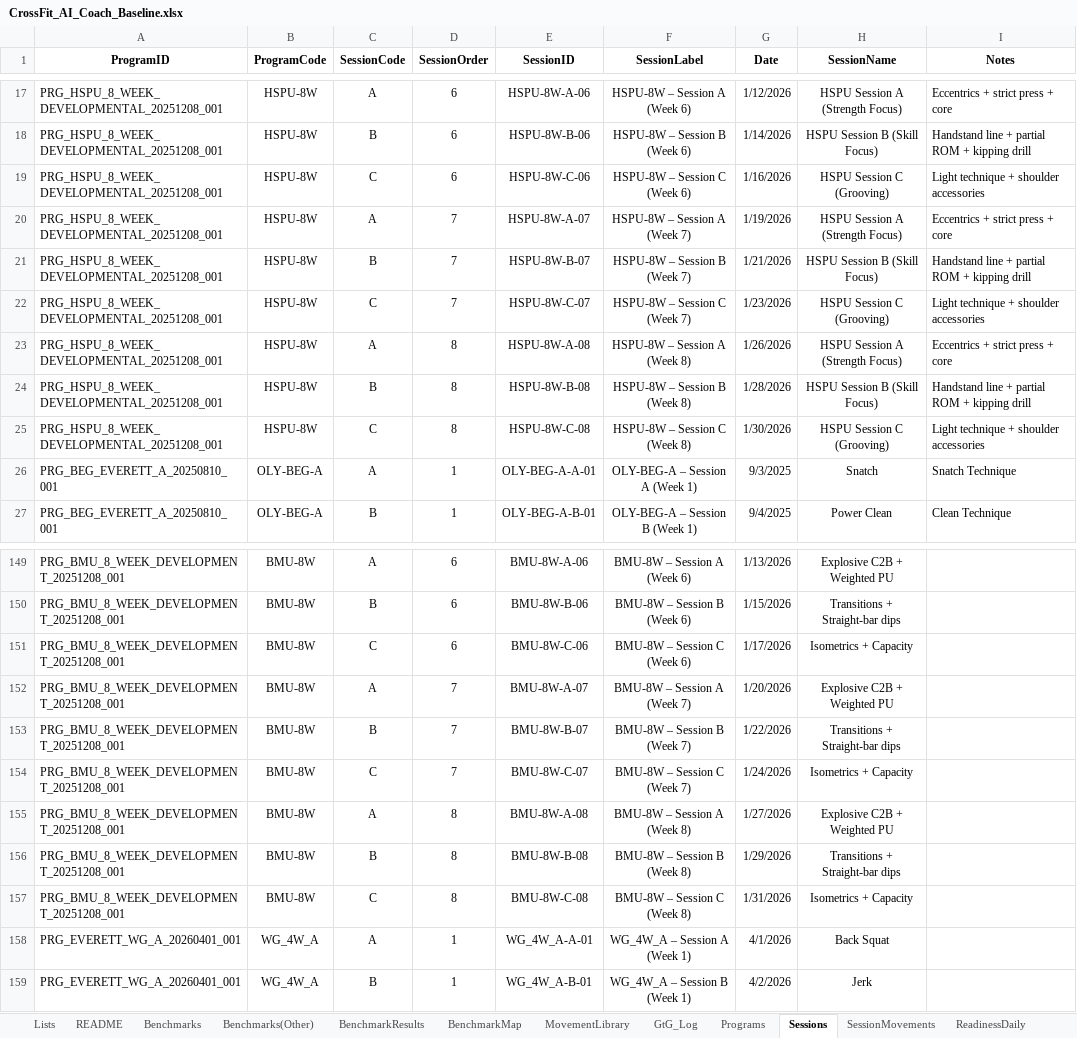
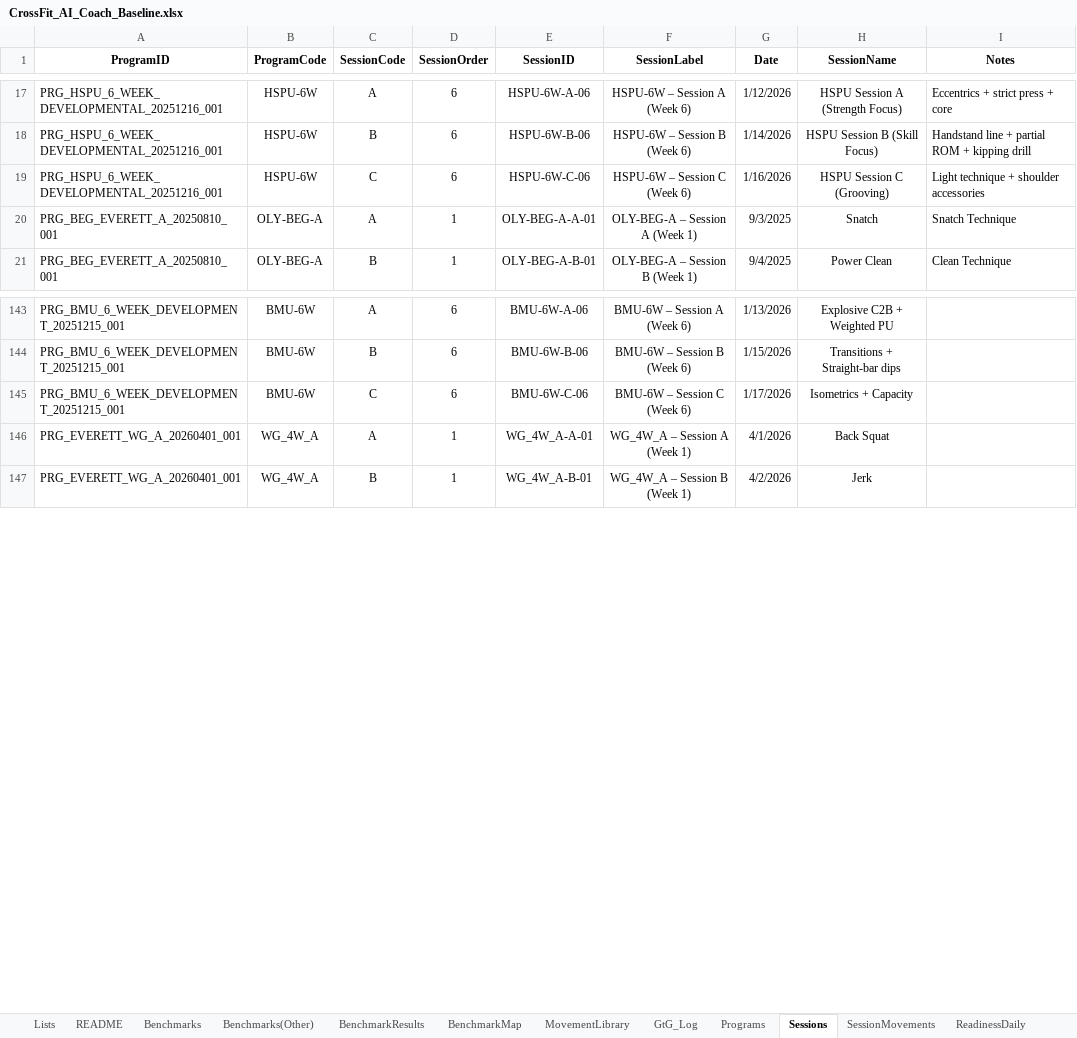
Before and after one commit to jcampton/CrossFitCoach_app, an Excel workbook: data/CrossFit_AI_Coach_Baseline.xlsx, sheet Sessions, drawn as a sheet; only a part is shown, gaps mark what is left out; values as stored, in another font and other column widths than the file's, no borders; table styles not drawn; removed rows and columns are numbered as before the commit, all else as after; the diff covers the shown part only; the diff names each change by its address in the sheet, - before the commit and + after, or states it on an @@ line.

```diff
--- a/data/CrossFit_AI_Coach_Baseline.xlsx (sheet Sessions)
+++ b/data/CrossFit_AI_Coach_Baseline.xlsx (sheet Sessions)
-A17:A19 (ProgramID): PRG_HSPU_8_WEEK_DEVELOPMENTAL_20251208_001
+A17:A19 (ProgramID): PRG_HSPU_6_WEEK_DEVELOPMENTAL_20251216_001
-B17:B19 (ProgramCode): HSPU-8W
+B17:B19 (ProgramCode): HSPU-6W
-E17 (SessionID): HSPU-8W-A-06
+E17 (SessionID): HSPU-6W-A-06
-F17 (SessionLabel): HSPU-8W – Session A (Week 6)
+F17 (SessionLabel): HSPU-6W – Session A (Week 6)
-E18 (SessionID): HSPU-8W-B-06
+E18 (SessionID): HSPU-6W-B-06
-F18 (SessionLabel): HSPU-8W – Session B (Week 6)
+F18 (SessionLabel): HSPU-6W – Session B (Week 6)
-E19 (SessionID): HSPU-8W-C-06
+E19 (SessionID): HSPU-6W-C-06
-F19 (SessionLabel): HSPU-8W – Session C (Week 6)
+F19 (SessionLabel): HSPU-6W – Session C (Week 6)
-row 20: PRG_HSPU_8_WEEK_DEVELOPMENTAL_20251208_001 | HSPU-8W | A | 7 | HSPU-8W-A-07 | HSPU-8W – Session A (Week 7) | 1/19/2026 | HSPU Session A (Strength Focus) | Eccentrics + strict press + core
-row 21: PRG_HSPU_8_WEEK_DEVELOPMENTAL_20251208_001 | HSPU-8W | B | 7 | HSPU-8W-B-07 | HSPU-8W – Session B (Week 7) | 1/21/2026 | HSPU Session B (Skill Focus) | Handstand line + partial ROM + kipping drill
-row 22: PRG_HSPU_8_WEEK_DEVELOPMENTAL_20251208_001 | HSPU-8W | C | 7 | HSPU-8W-C-07 | HSPU-8W – Session C (Week 7) | 1/23/2026 | HSPU Session C (Grooving) | Light technique + shoulder accessories
-row 23: PRG_HSPU_8_WEEK_DEVELOPMENTAL_20251208_001 | HSPU-8W | A | 8 | HSPU-8W-A-08 | HSPU-8W – Session A (Week 8) | 1/26/2026 | HSPU Session A (Strength Focus) | Eccentrics + strict press + core
-row 24: PRG_HSPU_8_WEEK_DEVELOPMENTAL_20251208_001 | HSPU-8W | B | 8 | HSPU-8W-B-08 | HSPU-8W – Session B (Week 8) | 1/28/2026 | HSPU Session B (Skill Focus) | Handstand line + partial ROM + kipping drill
-row 25: PRG_HSPU_8_WEEK_DEVELOPMENTAL_20251208_001 | HSPU-8W | C | 8 | HSPU-8W-C-08 | HSPU-8W – Session C (Week 8) | 1/30/2026 | HSPU Session C (Grooving) | Light technique + shoulder accessories
-A143:A145 (ProgramID): PRG_BMU_8_WEEK_DEVELOPMENT_20251208_001
+A143:A145 (ProgramID): PRG_BMU_6_WEEK_DEVELOPMENT_20251215_001
-B143:B145 (ProgramCode): BMU-8W
+B143:B145 (ProgramCode): BMU-6W
-E143 (SessionID): BMU-8W-A-06
+E143 (SessionID): BMU-6W-A-06
-F143 (SessionLabel): BMU-8W – Session A (Week 6)
+F143 (SessionLabel): BMU-6W – Session A (Week 6)
-E144 (SessionID): BMU-8W-B-06
+E144 (SessionID): BMU-6W-B-06
-F144 (SessionLabel): BMU-8W – Session B (Week 6)
+F144 (SessionLabel): BMU-6W – Session B (Week 6)
-E145 (SessionID): BMU-8W-C-06
+E145 (SessionID): BMU-6W-C-06
-F145 (SessionLabel): BMU-8W – Session C (Week 6)
+F145 (SessionLabel): BMU-6W – Session C (Week 6)
-row 152: PRG_BMU_8_WEEK_DEVELOPMENT_20251208_001 | BMU-8W | A | 7 | BMU-8W-A-07 | BMU-8W – Session A (Week 7) | 1/20/2026 | Explosive C2B + Weighted PU
-row 153: PRG_BMU_8_WEEK_DEVELOPMENT_20251208_001 | BMU-8W | B | 7 | BMU-8W-B-07 | BMU-8W – Session B (Week 7) | 1/22/2026 | Transitions + Straight-bar dips
-row 154: PRG_BMU_8_WEEK_DEVELOPMENT_20251208_001 | BMU-8W | C | 7 | BMU-8W-C-07 | BMU-8W – Session C (Week 7) | 1/24/2026 | Isometrics + Capacity
-row 155: PRG_BMU_8_WEEK_DEVELOPMENT_20251208_001 | BMU-8W | A | 8 | BMU-8W-A-08 | BMU-8W – Session A (Week 8) | 1/27/2026 | Explosive C2B + Weighted PU
-row 156: PRG_BMU_8_WEEK_DEVELOPMENT_20251208_001 | BMU-8W | B | 8 | BMU-8W-B-08 | BMU-8W – Session B (Week 8) | 1/29/2026 | Transitions + Straight-bar dips
-row 157: PRG_BMU_8_WEEK_DEVELOPMENT_20251208_001 | BMU-8W | C | 8 | BMU-8W-C-08 | BMU-8W – Session C (Week 8) | 1/31/2026 | Isometrics + Capacity
```
Also changed, not shown: 90 added rows and 120 edited cells elsewhere in this sheet, sheet SessionMovements, sheet MovementLibrary, sheet Programs, sheet PRHistory, sheet OneRMs, sheet GapAnalysis, 1 more sheet, formulas that keep their value, hidden cells, 1 other file.
